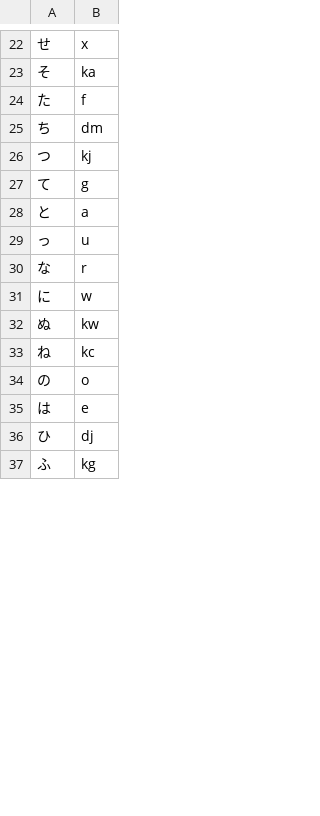
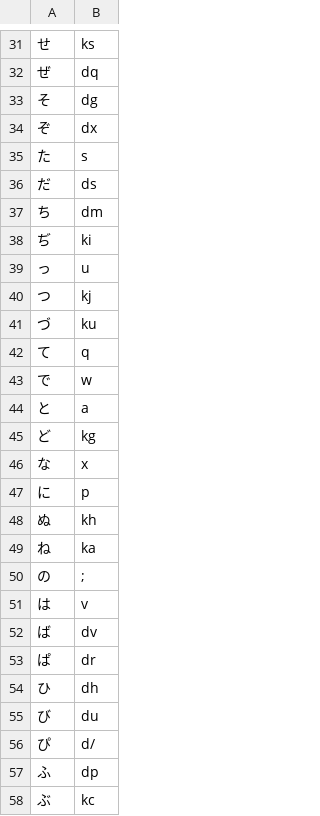
Before and after one commit to knakly/kana-layout-practice, a TSV file: layouts/best_layout_char_to_position.tsv, drawn as a sheet; only a part is shown, gaps mark what is left out; the diff covers the shown part only.

```diff
--- a/layouts/best_layout_char_to_position.tsv
+++ b/layouts/best_layout_char_to_position.tsv
@@ -22,16 +31,28 @@
-せ	x
-そ	ka
-た	f
+せ	ks
+ぜ	dq
+そ	dg
+ぞ	dx
+た	s
+だ	ds
 ち	dm
+ぢ	ki
+っ	u
 つ	kj
-て	g
+づ	ku
+て	q
+で	w
 と	a
-っ	u
-な	r
-に	w
-ぬ	kw
-ね	kc
-の	o
-は	e
-ひ	dj
-ふ	kg
+ど	kg
+な	x
+に	p
+ぬ	kh
+ね	ka
+の	;
+は	v
+ば	dv
+ぱ	dr
+ひ	dh
+び	du
+ぴ	d/
+ふ	dp
+ぶ	kc
```
Also changed, not shown: 20 added rows, 8 removed rows, 4 moved rows and 24 edited cells elsewhere in this file, 2 other files.
